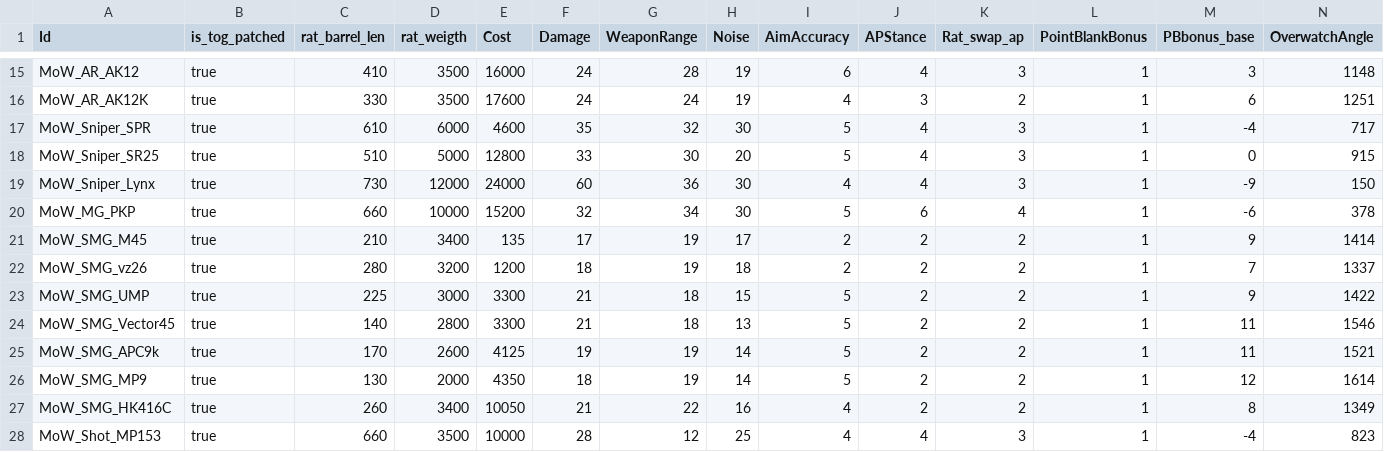
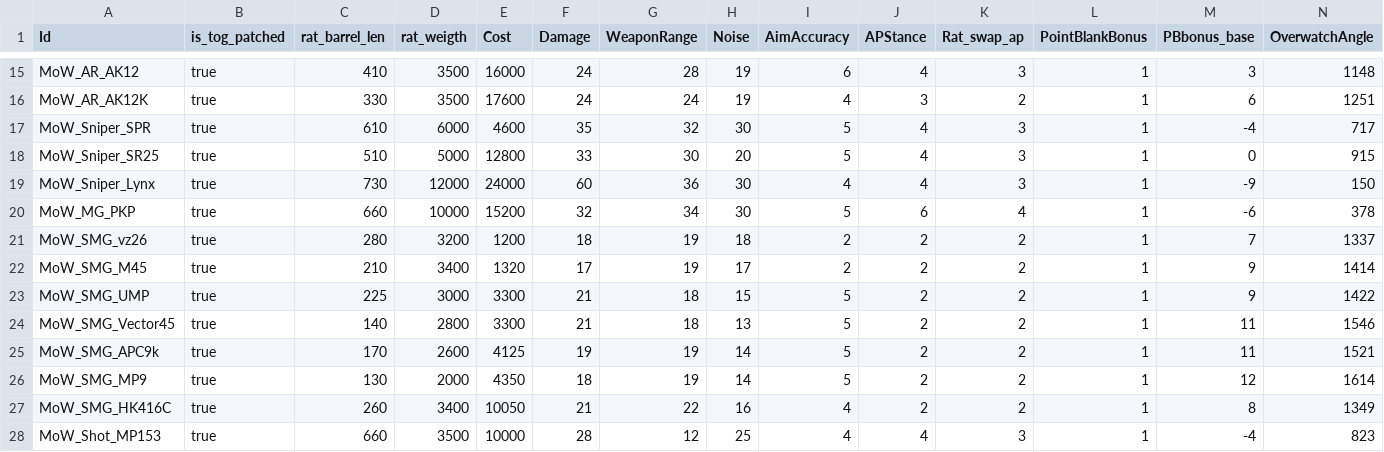
Before and after one commit to lucekdudek/Rato-MoW-Compatibility-Patch, a CSV file: Src/MoW_Weapons.csv, drawn as a sheet; only a part is shown, gaps mark what is left out; removed rows and columns are numbered as before the commit, all else as after; rows hold the shown columns only; the diff names each change by its address in the sheet, - before the commit and + after, or states it on an @@ line.

```diff
--- a/Src/MoW_Weapons.csv
+++ b/Src/MoW_Weapons.csv
-row 21: MoW_SMG_M45 | true | 210 | 3400 | 135 | 17 | 19 | 17 | 2 | 2 | 2 | 1 | 9 | 1414
+row 22: MoW_SMG_M45 | true | 210 | 3400 | 1320 | 17 | 19 | 17 | 2 | 2 | 2 | 1 | 9 | 1414
```
Also changed, not shown: 2 other files.
